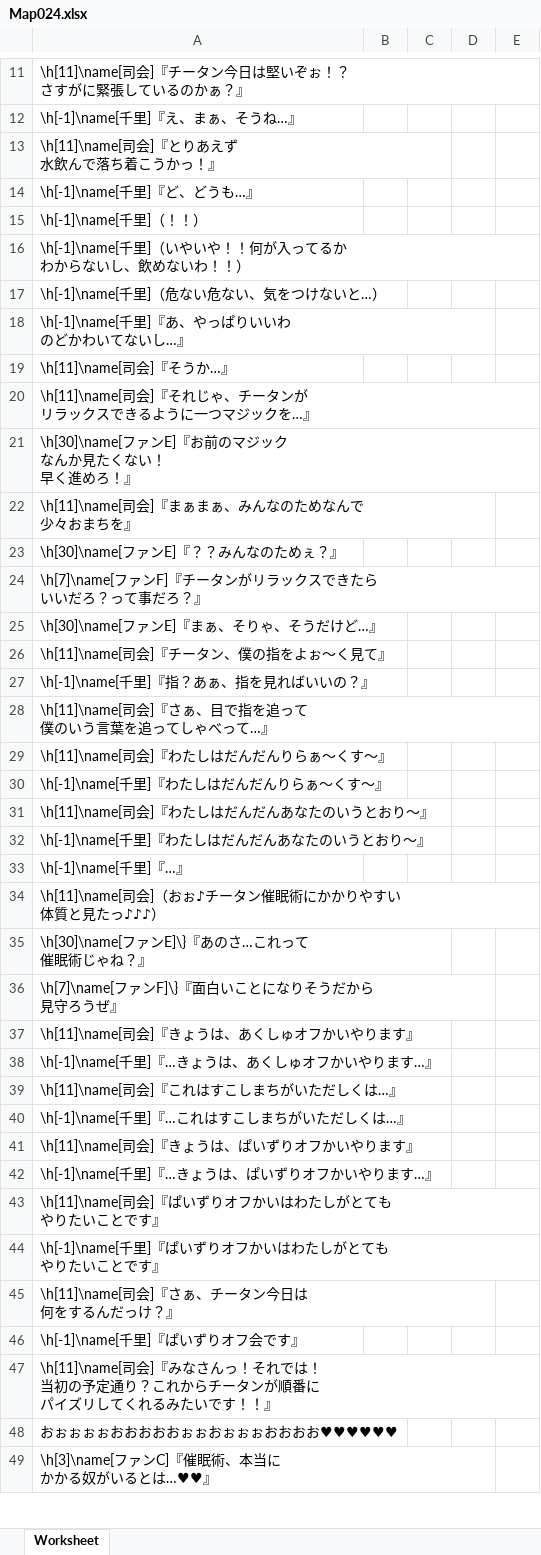
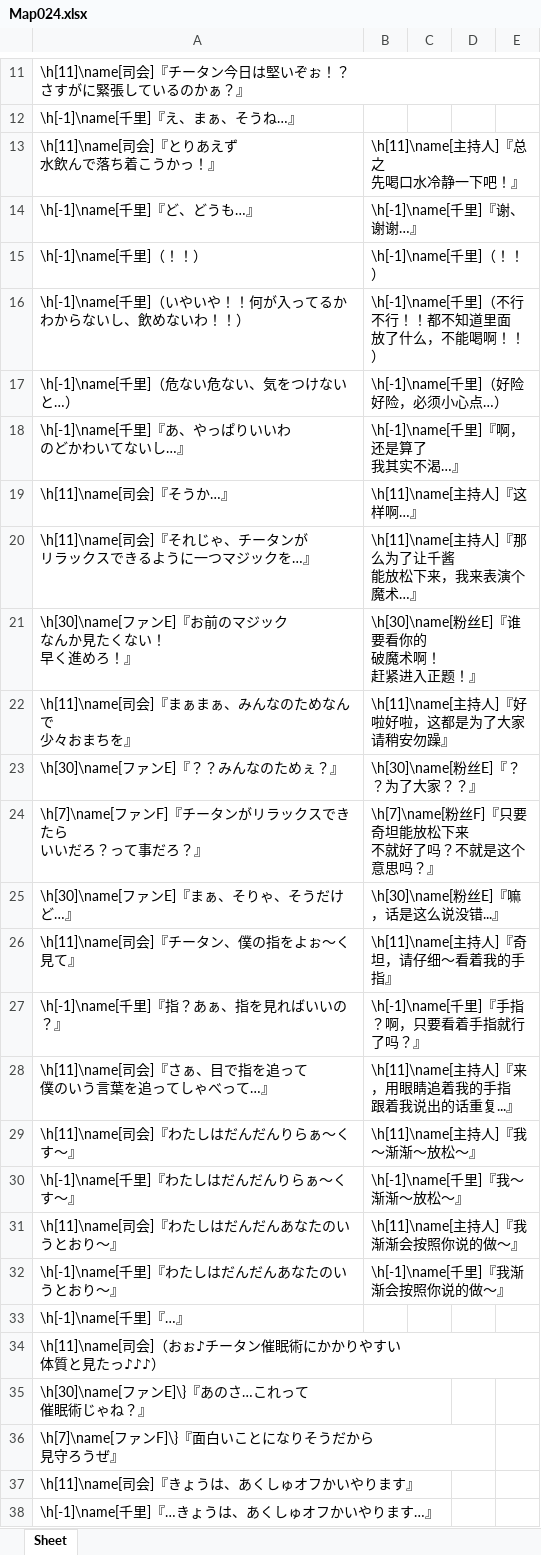
Before and after one commit to NEKOparapa/AiNiee-Test-Dataset, an Excel workbook: 格式代码保留/日语原文/Map024.xlsx, sheet Sheet, drawn as a sheet; only a part is shown, gaps mark what is left out; the shorter side is filled out with more unchanged rows; values as stored, in another font and other column widths than the file's, no borders; ↵ is a line break in a cell; the diff covers the shown part only; the diff names each change by its address in the sheet, - before the commit and + after, or states it on an @@ line.

```diff
--- a/格式代码保留/日语原文/Map024.xlsx (sheet Sheet)
+++ b/格式代码保留/日语原文/Map024.xlsx (sheet Sheet)
-sheet tab: Worksheet
+sheet tab: Sheet
-B13: (empty)
+B13: \h[11]\name[主持人]『总之 ↵ 先喝口水冷静一下吧！』
-B14: (empty)
+B14: \h[-1]\name[千里]『谢、谢谢…』
-B15: (empty)
+B15: \h[-1]\name[千里]（！！）
-B16: (empty)
+B16: \h[-1]\name[千里]（不行不行！！都不知道里面 ↵ 放了什么，不能喝啊！！）
-B17: (empty)
+B17: \h[-1]\name[千里]（好险好险，必须小心点…）
-B18: (empty)
+B18: \h[-1]\name[千里]『啊，还是算了 ↵ 我其实不渴…』
-B19: (empty)
+B19: \h[11]\name[主持人]『这样啊…』
-B20: (empty)
+B20: \h[11]\name[主持人]『那么为了让千酱 ↵ 能放松下来，我来表演个魔术…』
-B21: (empty)
+B21: \h[30]\name[粉丝E]『谁要看你的 ↵ 破魔术啊！ ↵ 赶紧进入正题！』
-B22: (empty)
+B22: \h[11]\name[主持人]『好啦好啦，这都是为了大家 ↵ 请稍安勿躁』
-B23: (empty)
+B23: \h[30]\name[粉丝E]『？？为了大家？？』
-B24: (empty)
+B24: \h[7]\name[粉丝F]『只要奇坦能放松下来 ↵ 不就好了吗？不就是这个意思吗？』
-B25: (empty)
+B25: \h[30]\name[粉丝E]『嘛，话是这么说没错...』
-B26: (empty)
+B26: \h[11]\name[主持人]『奇坦，请仔细～看着我的手指』
-B27: (empty)
+B27: \h[-1]\name[千里]『手指？啊，只要看着手指就行了吗？』
-B28: (empty)
+B28: \h[11]\name[主持人]『来，用眼睛追着我的手指 ↵ 跟着我说出的话重复...』
-B29: (empty)
+B29: \h[11]\name[主持人]『我～渐渐～放松～』
-B30: (empty)
+B30: \h[-1]\name[千里]『我～渐渐～放松～』
-B31: (empty)
+B31: \h[11]\name[主持人]『我渐渐会按照你说的做～』
-B32: (empty)
+B32: \h[-1]\name[千里]『我渐渐会按照你说的做～』
```
Also changed, not shown: 10 edited cells elsewhere in this sheet, 格式代码保留/日语原文/Enemies.xlsx, 格式代码保留/日语原文/Map013.xlsx, 10 other files.
